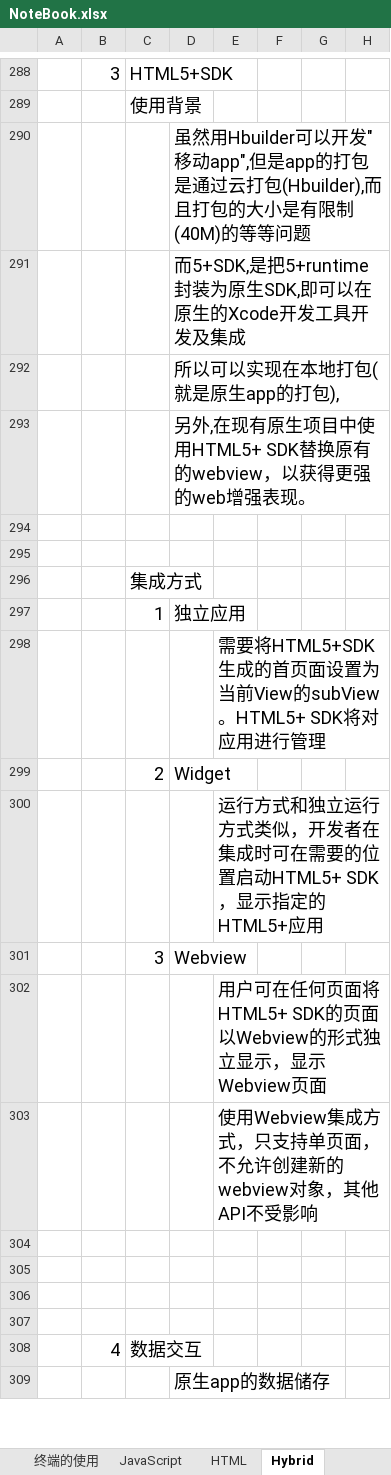
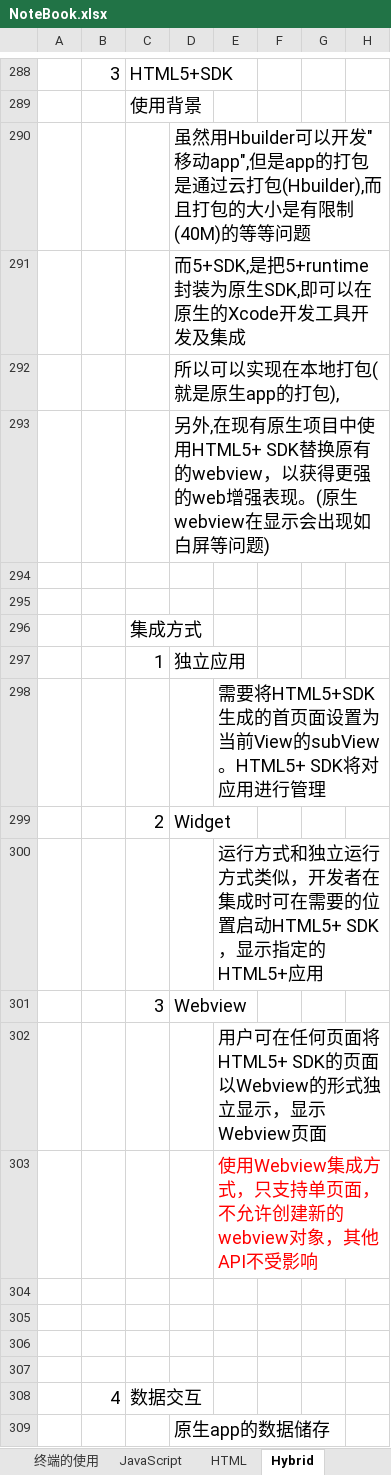
Before and after one commit to sokasyn/KnowledgeSet, an Excel workbook: NoteBook.xlsx, sheet Hybrid, drawn as a sheet; only a part is shown, gaps mark what is left out; values as stored, in another font and other column widths than the file's, no borders; the diff names each change by its address in the sheet, - before the commit and + after, or states it on an @@ line.

```diff
--- a/NoteBook.xlsx (sheet Hybrid)
+++ b/NoteBook.xlsx (sheet Hybrid)
-D293: …强表现。
+D293: …强表现。(原生webview在显示会出现如白屏等问题)
-E303 text colour: black
+E303 text colour: #FF0000
```
Also changed, not shown: sheet Xcode, sheet 目录, other sheet tabs, charts or pictures, 1 other file.
